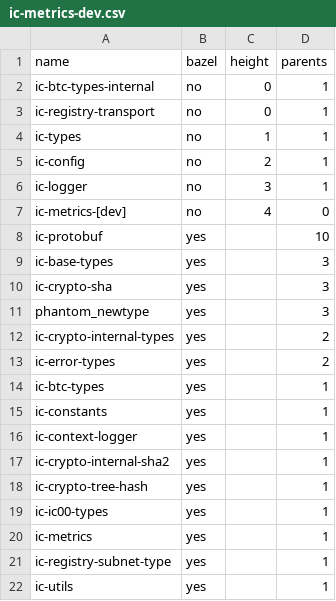
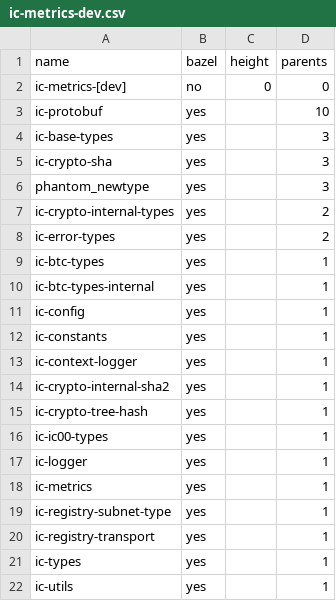
Before and after one commit to maksymar/ic-cargo-to-bazel-utils, a CSV file: output/ic-metrics-dev.csv, drawn as a sheet.

```diff
--- a/output/ic-metrics-dev.csv
+++ b/output/ic-metrics-dev.csv
@@ -1,8 +1,3 @@
 name,bazel,height,parents
-ic-btc-types-internal,no,0,1
-ic-registry-transport,no,0,1
-ic-types,no,1,1
-ic-config,no,2,1
-ic-logger,no,3,1
-ic-metrics-[dev],no,4,0
+ic-metrics-[dev],no,0,0
 ic-protobuf,yes,,10
@@ -14,2 +9,4 @@ ic-error-types,yes,,2
 ic-btc-types,yes,,1
+ic-btc-types-internal,yes,,1
+ic-config,yes,,1
 ic-constants,yes,,1
@@ -19,4 +16,7 @@ ic-crypto-tree-hash,yes,,1
 ic-ic00-types,yes,,1
+ic-logger,yes,,1
 ic-metrics,yes,,1
 ic-registry-subnet-type,yes,,1
+ic-registry-transport,yes,,1
+ic-types,yes,,1
 ic-utils,yes,,1
```
Also changed, not shown: output/all-dev.csv, output/all.csv, 6 other files.
